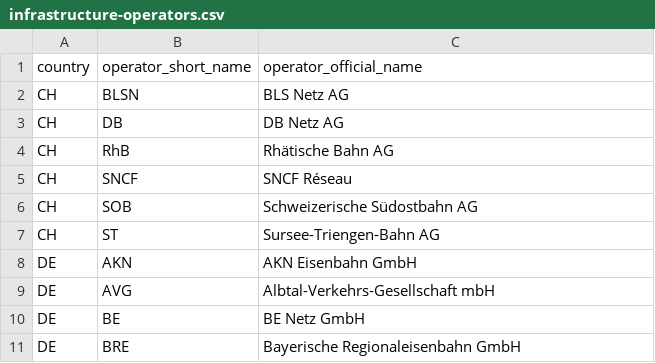
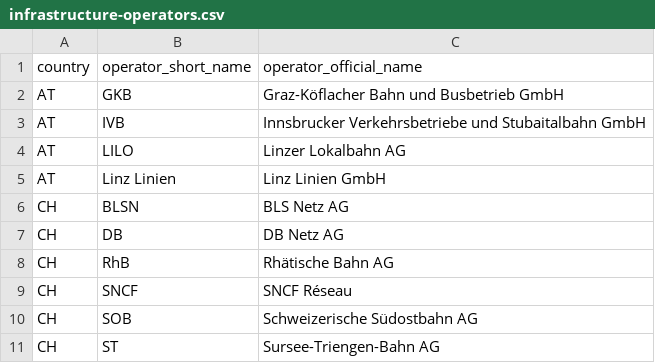
Before and after one commit to OpenRailwayMap/railway-operators, a CSV file: infrastructure-operators.csv, drawn as a sheet; only a part is shown; the shorter side is filled out with more unchanged rows.

Commit message:
Add some Austrian infrastructure operators

```diff
--- a/infrastructure-operators.csv
+++ b/infrastructure-operators.csv
@@ -1,2 +1,6 @@
 country,operator_short_name,operator_official_name
+AT,GKB,Graz-Köflacher Bahn und Busbetrieb GmbH
+AT,IVB,Innsbrucker Verkehrsbetriebe und Stubaitalbahn GmbH
+AT,LILO,Linzer Lokalbahn AG
+AT,Linz Linien,Linz Linien GmbH
 CH,BLSN,BLS Netz AG
```
